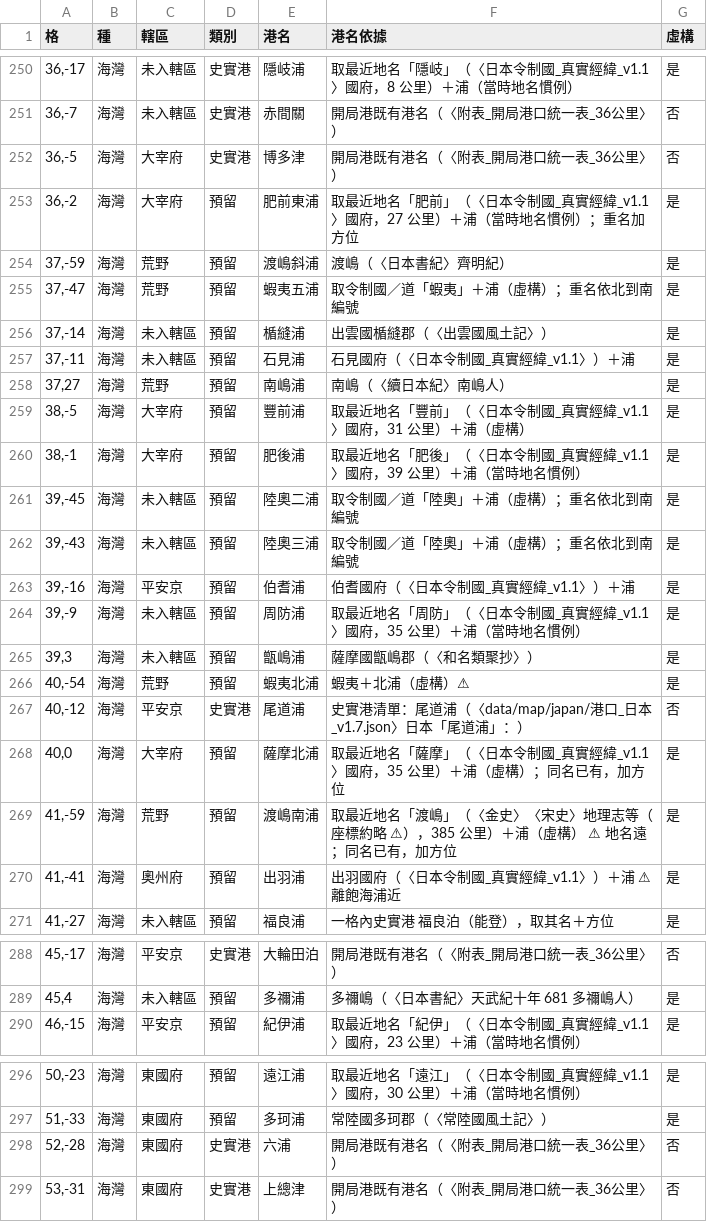
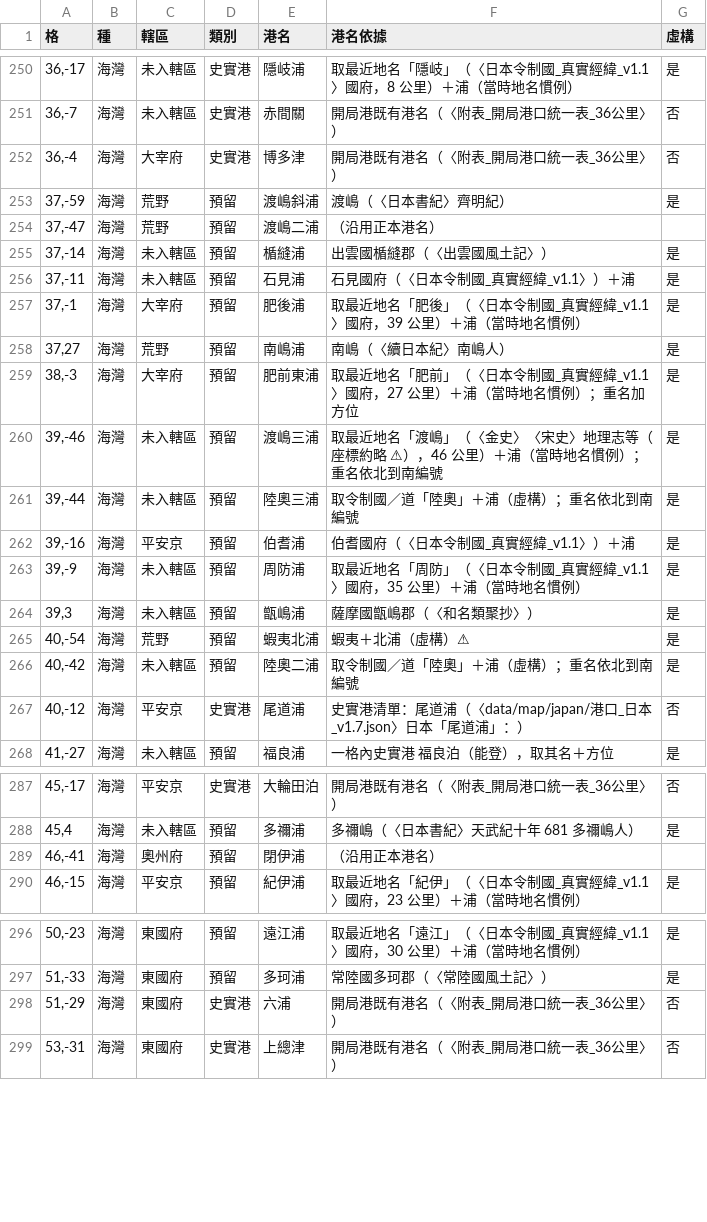
Before and after one commit to maybe-su/xcj4-public, a TSV file: map/36/灣格港名_v1.tsv, drawn as a sheet; only a part is shown, gaps mark what is left out; the diff covers the shown part only.

```diff
--- a/map/36/灣格港名_v1.tsv
+++ b/map/36/灣格港名_v1.tsv
@@ -251,13 +251,12 @@
 36,-7	海灣	未入轄區	史實港	赤間關	開局港既有港名（〈附表_開局港口統一表_36公里〉）	否
-36,-5	海灣	大宰府	史實港	博多津	開局港既有港名（〈附表_開局港口統一表_36公里〉）	否
-36,-2	海灣	大宰府	預留	肥前東浦	取最近地名「肥前」（〈日本令制國_真實經緯_v1.1〉國府，27 公里）＋浦（當時地名慣例）；重名加方位	是
+36,-4	海灣	大宰府	史實港	博多津	開局港既有港名（〈附表_開局港口統一表_36公里〉）	否
 37,-59	海灣	荒野	預留	渡嶋斜浦	渡嶋（〈日本書紀〉齊明紀）	是
-37,-47	海灣	荒野	預留	蝦夷五浦	取令制國／道「蝦夷」＋浦（虛構）；重名依北到南編號	是
+37,-47	海灣	荒野	預留	渡嶋二浦	（沿用正本港名）	
 37,-14	海灣	未入轄區	預留	楯縫浦	出雲國楯縫郡（〈出雲國風土記〉）	是
 37,-11	海灣	未入轄區	預留	石見浦	石見國府（〈日本令制國_真實經緯_v1.1〉）＋浦	是
+37,-1	海灣	大宰府	預留	肥後浦	取最近地名「肥後」（〈日本令制國_真實經緯_v1.1〉國府，39 公里）＋浦（當時地名慣例）	是
 37,27	海灣	荒野	預留	南嶋浦	南嶋（〈續日本紀〉南嶋人）	是
-38,-5	海灣	大宰府	預留	豐前浦	取最近地名「豐前」（〈日本令制國_真實經緯_v1.1〉國府，31 公里）＋浦（虛構）	是
-38,-1	海灣	大宰府	預留	肥後浦	取最近地名「肥後」（〈日本令制國_真實經緯_v1.1〉國府，39 公里）＋浦（當時地名慣例）	是
-39,-45	海灣	未入轄區	預留	陸奧二浦	取令制國／道「陸奧」＋浦（虛構）；重名依北到南編號	是
-39,-43	海灣	未入轄區	預留	陸奧三浦	取令制國／道「陸奧」＋浦（虛構）；重名依北到南編號	是
+38,-3	海灣	大宰府	預留	肥前東浦	取最近地名「肥前」（〈日本令制國_真實經緯_v1.1〉國府，27 公里）＋浦（當時地名慣例）；重名加方位	是
+39,-46	海灣	未入轄區	預留	渡嶋三浦	取最近地名「渡嶋」（〈金史〉〈宋史〉地理志等（座標約略 ⚠），46 公里）＋浦（當時地名慣例）；重名依北到南編號	是
+39,-44	海灣	未入轄區	預留	陸奧三浦	取令制國／道「陸奧」＋浦（虛構）；重名依北到南編號	是
 39,-16	海灣	平安京	預留	伯耆浦	伯耆國府（〈日本令制國_真實經緯_v1.1〉）＋浦	是
@@ -266,6 +265,4 @@
 40,-54	海灣	荒野	預留	蝦夷北浦	蝦夷＋北浦（虛構）⚠	是
+40,-42	海灣	未入轄區	預留	陸奧二浦	取令制國／道「陸奧」＋浦（虛構）；重名依北到南編號	是
 40,-12	海灣	平安京	史實港	尾道浦	史實港清單：尾道浦（〈data/map/japan/港口_日本_v1.7.json〉日本「尾道浦」：）	否
-40,0	海灣	大宰府	預留	薩摩北浦	取最近地名「薩摩」（〈日本令制國_真實經緯_v1.1〉國府，35 公里）＋浦（虛構）；同名已有，加方位	是
-41,-59	海灣	荒野	預留	渡嶋南浦	取最近地名「渡嶋」（〈金史〉〈宋史〉地理志等（座標約略 ⚠），385 公里）＋浦（虛構） ⚠ 地名遠；同名已有，加方位	是
-41,-41	海灣	奧州府	預留	出羽浦	出羽國府（〈日本令制國_真實經緯_v1.1〉）＋浦 ⚠ 離飽海浦近	是
 41,-27	海灣	未入轄區	預留	福良浦	一格內史實港 福良泊（能登），取其名＋方位	是
@@ -289,2 +288,3 @@
 45,4	海灣	未入轄區	預留	多禰浦	多禰嶋（〈日本書紀〉天武紀十年 681 多禰嶋人）	是
+46,-41	海灣	奧州府	預留	閉伊浦	（沿用正本港名）	
 46,-15	海灣	平安京	預留	紀伊浦	取最近地名「紀伊」（〈日本令制國_真實經緯_v1.1〉國府，23 公里）＋浦（當時地名慣例）	是
@@ -297,3 +297,3 @@
 51,-33	海灣	東國府	預留	多珂浦	常陸國多珂郡（〈常陸國風土記〉）	是
-52,-28	海灣	東國府	史實港	六浦	開局港既有港名（〈附表_開局港口統一表_36公里〉）	否
+51,-29	海灣	東國府	史實港	六浦	開局港既有港名（〈附表_開局港口統一表_36公里〉）	否
 53,-31	海灣	東國府	史實港	上總津	開局港既有港名（〈附表_開局港口統一表_36公里〉）	否
```
Also changed, not shown: 3 added rows, 1 removed row and 3 edited cells elsewhere in this file, map/36/F4_v1.tsv, map/36/日本重切_v1.tsv, 16 other files.
